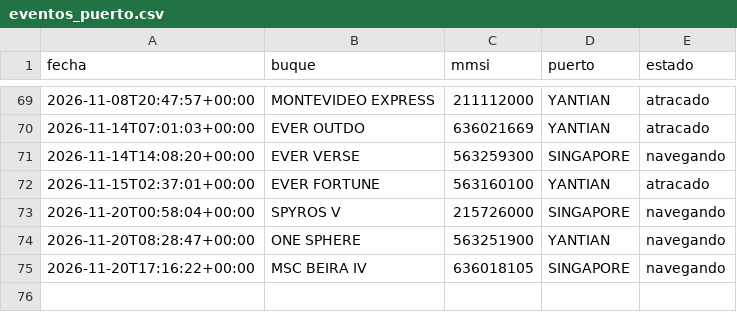
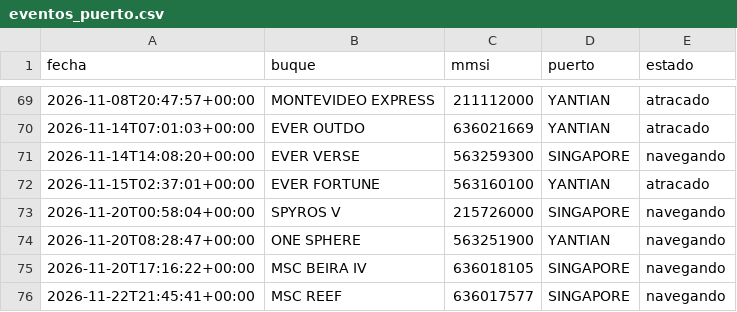
Before and after one commit to jart0988aj-maker/monitoreo-buques, a CSV file: docs/data/historial/eventos_puerto.csv, drawn as a sheet; only a part is shown, gaps mark what is left out.

```diff
--- a/docs/data/historial/eventos_puerto.csv
+++ b/docs/data/historial/eventos_puerto.csv
@@ -75 +75,2 @@ fecha,buque,mmsi,puerto,estado
 2026-11-20T17:16:22+00:00,MSC BEIRA IV,636018105,SINGAPORE,navegando
+2026-11-22T21:45:41+00:00,MSC REEF,636017577,SINGAPORE,navegando
```
Also changed, not shown: docs/data/estado_embarques.csv, docs/data/historial/congestion.csv, 7 other files.
